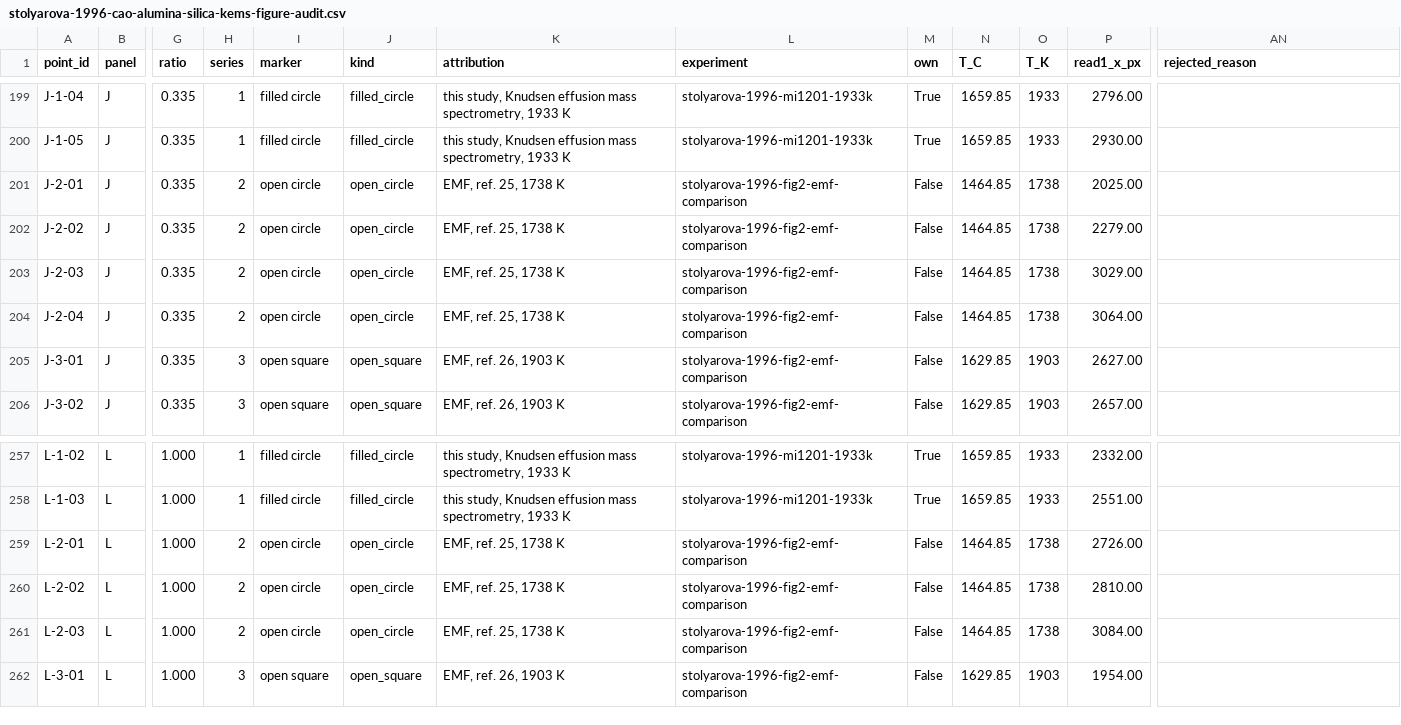
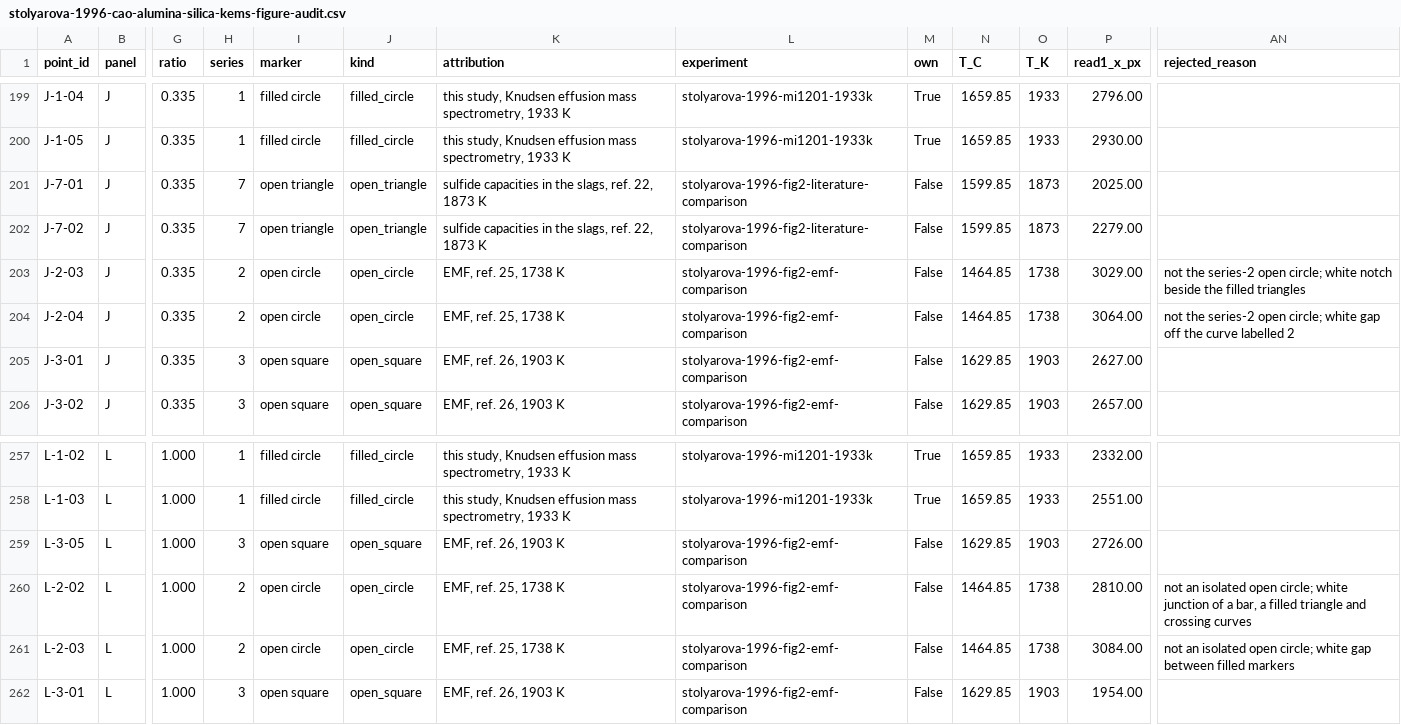
Before and after one commit to simonrowland/regolith-pyrolysis-simulator, a CSV file: data/literature/extracts/stolyarova-1996-cao-alumina-silica-kems-figure-audit.csv, drawn as a sheet; only a part is shown, gaps mark what is left out; the diff names each change by its address in the sheet, - before the commit and + after, or states it on an @@ line.

Commit message:
Bind Stolyarova Fig. 2 panel J and L markers to the printed legend.
Panel J has no series-2 open circle. The two open triangles are caption series 7 at 1873 K. The panel L open square joins series 3 at 1903 K. The white notch, gap, and junction reads are rejected. The J/L pin checks the legend glyph, not the CSV series cell.

```diff
--- a/data/literature/extracts/stolyarova-1996-cao-alumina-silica-kems-figure-audit.csv
+++ b/data/literature/extracts/stolyarova-1996-cao-alumina-silica-kems-figure-audit.csv
-A201 (point_id): J-2-01
+A201 (point_id): J-7-01
-H201:H202 (series): 2
+H201:H202 (series): 7
-I201:I202 (marker): open circle
+I201:I202 (marker): open triangle
-J201:J202 (kind): open_circle
+J201:J202 (kind): open_triangle
-K201:K202 (attribution): EMF, ref. 25, 1738 K
+K201:K202 (attribution): sulfide capacities in the slags, ref. 22, 1873 K
-L201:L202 (experiment): stolyarova-1996-fig2-emf-comparison
+L201:L202 (experiment): stolyarova-1996-fig2-literature-comparison
-N201:N202 (T_C): 1464.85
+N201:N202 (T_C): 1599.85
-O201:O202 (T_K): 1738
+O201:O202 (T_K): 1873
-A202 (point_id): J-2-02
+A202 (point_id): J-7-02
-AN203 (rejected_reason): (empty)
+AN203 (rejected_reason): not the series-2 open circle; white notch beside the filled triangles
-AN204 (rejected_reason): (empty)
+AN204 (rejected_reason): not the series-2 open circle; white gap off the curve labelled 2
-A259 (point_id): L-2-01
+A259 (point_id): L-3-05
-H259 (series): 2
+H259 (series): 3
-I259 (marker): open circle
+I259 (marker): open square
-J259 (kind): open_circle
+J259 (kind): open_square
-K259 (attribution): EMF, ref. 25, 1738 K
+K259 (attribution): EMF, ref. 26, 1903 K
-N259 (T_C): 1464.85
+N259 (T_C): 1629.85
-O259 (T_K): 1738
+O259 (T_K): 1903
-AN260 (rejected_reason): (empty)
+AN260 (rejected_reason): not an isolated open circle; white junction of a bar, a filled triangle and crossing curves
-AN261 (rejected_reason): (empty)
+AN261 (rejected_reason): not an isolated open circle; white gap between filled markers
```
Also changed, not shown: 3 other files.
